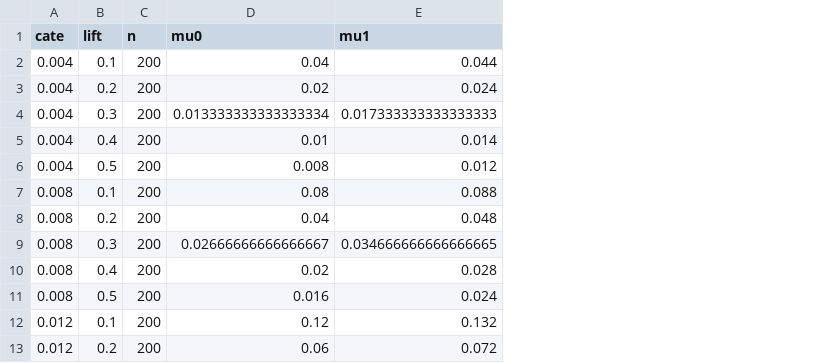
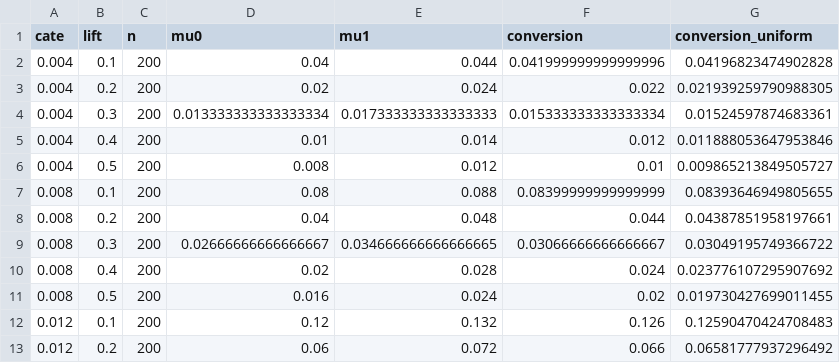
Before and after one commit to RenatoPhys/relative-dml, a CSV file: continuous_q_paper/results/quantile_flat_cells.csv, drawn as a sheet; only a part is shown; the diff names each change by its address in the sheet, - before the commit and + after, or states it on an @@ line.

Commit message:
Compare conversion propensity with CATE and lift rankings

```diff
--- a/continuous_q_paper/results/quantile_flat_cells.csv
+++ b/continuous_q_paper/results/quantile_flat_cells.csv
+column F (conversion), rows 2-13: 0.041999999999999996 | 0.022 | 0.015333333333333334 | 0.012 | 0.01 | 0.08399999999999999 | 0.044 | 0.03066666666666667 | 0.024 | 0.02 | 0.126 | 0.066
+column G (conversion_uniform), rows 2-13: 0.04196823474902828 | 0.021939259790988305 | 0.01524597874683361 | 0.011888053647953846 | 0.009865213849505727 | 0.08393646949805655 | 0.04387851958197661 | 0.03049195749366722 | 0.023776107295907692 | 0.019730427699011455 | 0.12590470424708483 | 0.06581777937296492
```
Also changed, not shown: continuous_q_paper/results/quantile_flat_rankings.csv, 9 other files.
